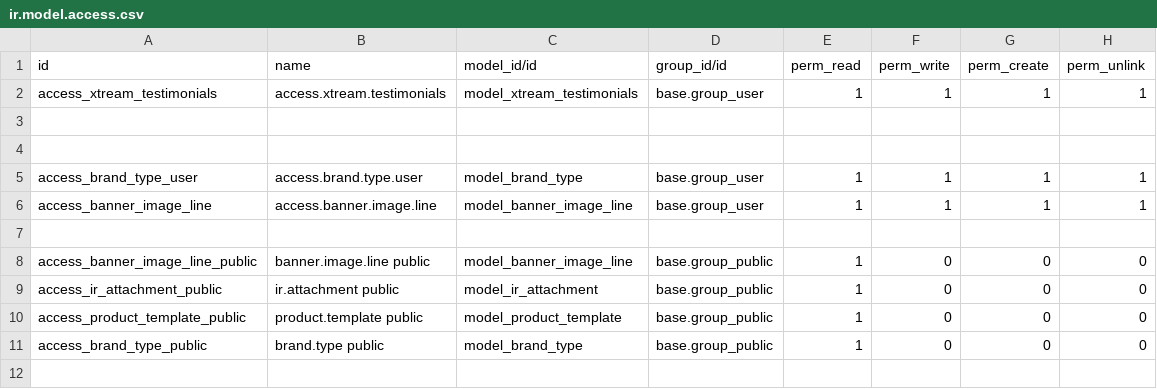
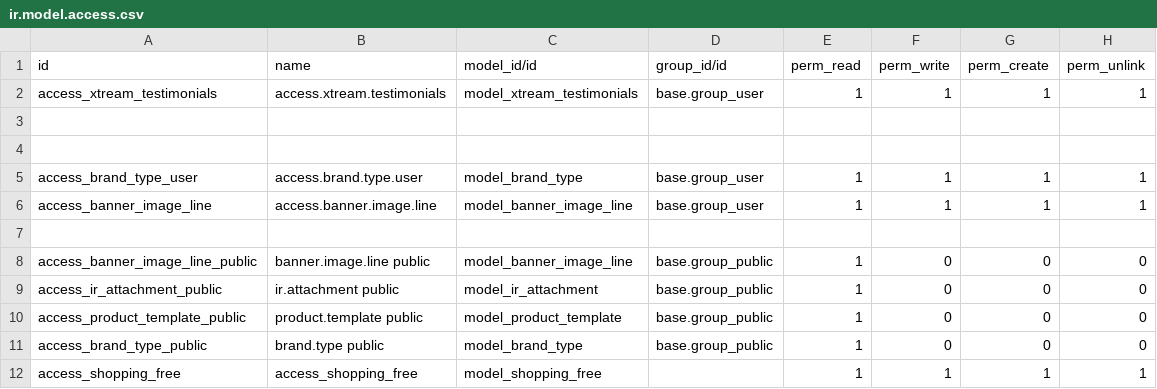
Before and after one commit to lytics-mx/Novusred, a CSV file: theme_xtream/security/ir.model.access.csv, drawn as a sheet; the diff names each change by its address in the sheet, - before the commit and + after, or states it on an @@ line.

Commit message:
Update ir.model.access.csv

```diff
--- a/theme_xtream/security/ir.model.access.csv
+++ b/theme_xtream/security/ir.model.access.csv
+row 12: access_shopping_free | access_shopping_free | model_shopping_free |  | 1 | 1 | 1 | 1
```
